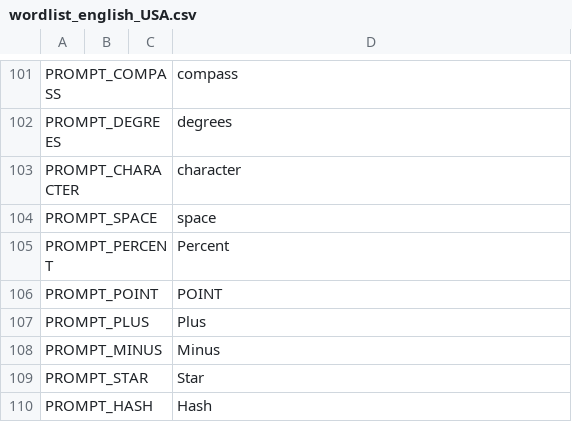
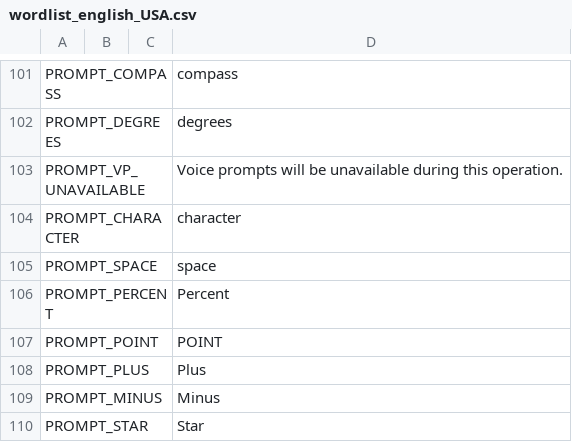
Before and after one commit to OpenRTX/OpenRTX, a CSV file: subprojects/voicePromptGenerator/languages/english_USA/wordlist_english_USA.csv, drawn as a sheet; only a part is shown, gaps mark what is left out; the shorter side is filled out with more unchanged rows; the diff names each change by its address in the sheet, - before the commit and + after, or states it on an @@ line.

```diff
--- a/subprojects/voicePromptGenerator/languages/english_USA/wordlist_english_USA.csv
+++ b/subprojects/voicePromptGenerator/languages/english_USA/wordlist_english_USA.csv
+row 103: PROMPT_VP_UNAVAILABLE |  |  | Voice prompts will be unavailable during this operation.
```
Also changed, not shown: subprojects/voicePromptGenerator/languages/english_UK/wordlist_english_UK.csv, 13 other files.
